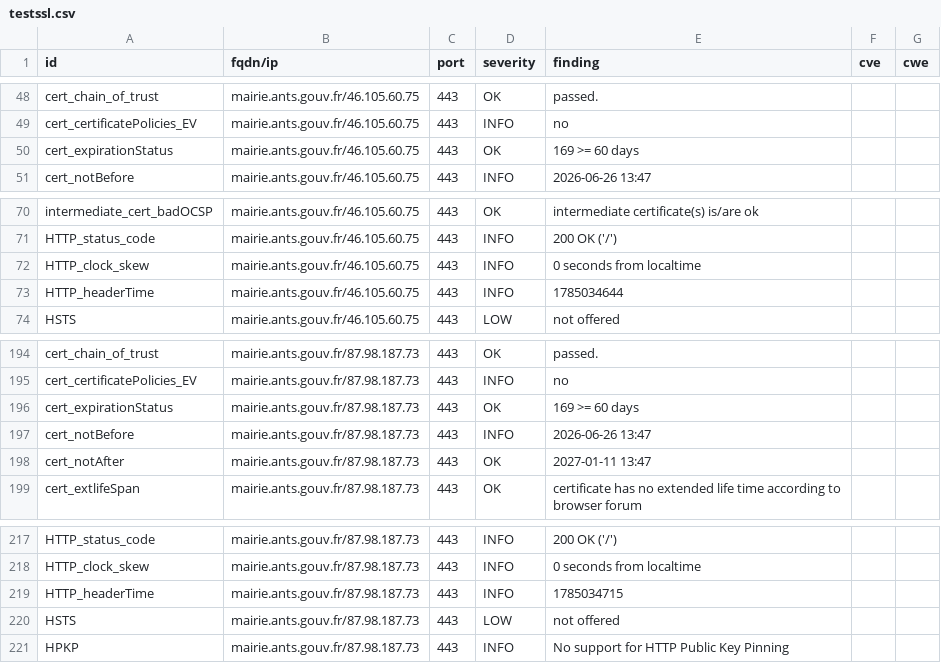
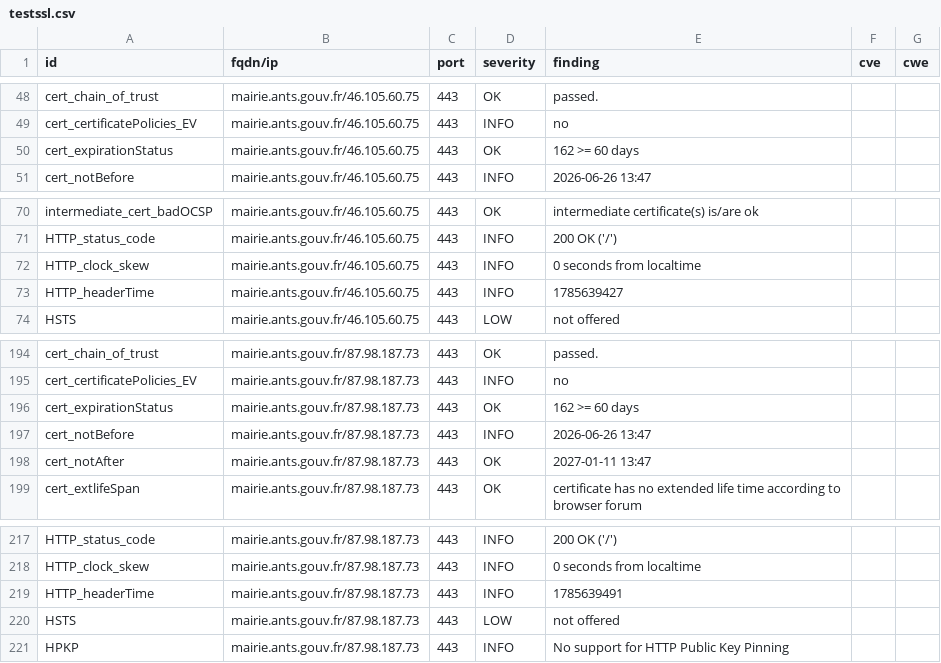
Before and after one commit to Eric-Hei/mondashlorden20minutes, a CSV file: results/aHR0cHM6Ly9tYWlyaWUuYW50cy5nb3V2LmZyLz9sYW5nPWZy/testssl.csv, drawn as a sheet; only a part is shown, gaps mark what is left out.

```diff
--- a/results/aHR0cHM6Ly9tYWlyaWUuYW50cy5nb3V2LmZyLz9sYW5nPWZy/testssl.csv
+++ b/results/aHR0cHM6Ly9tYWlyaWUuYW50cy5nb3V2LmZyLz9sYW5nPWZy/testssl.csv
@@ -49,3 +49,3 @@
 "cert_certificatePolicies_EV","mairie.ants.gouv.fr/46.105.60.75","443","INFO","no","",""
-"cert_expirationStatus","mairie.ants.gouv.fr/46.105.60.75","443","OK","169 >= 60 days","",""
+"cert_expirationStatus","mairie.ants.gouv.fr/46.105.60.75","443","OK","162 >= 60 days","",""
 "cert_notBefore","mairie.ants.gouv.fr/46.105.60.75","443","INFO","2026-06-26 13:47","",""
@@ -72,3 +72,3 @@
 "HTTP_clock_skew","mairie.ants.gouv.fr/46.105.60.75","443","INFO","0 seconds from localtime","",""
-"HTTP_headerTime","mairie.ants.gouv.fr/46.105.60.75","443","INFO","1785034644","",""
+"HTTP_headerTime","mairie.ants.gouv.fr/46.105.60.75","443","INFO","1785639427","",""
 "HSTS","mairie.ants.gouv.fr/46.105.60.75","443","LOW","not offered","",""
@@ -195,3 +195,3 @@
 "cert_certificatePolicies_EV","mairie.ants.gouv.fr/87.98.187.73","443","INFO","no","",""
-"cert_expirationStatus","mairie.ants.gouv.fr/87.98.187.73","443","OK","169 >= 60 days","",""
+"cert_expirationStatus","mairie.ants.gouv.fr/87.98.187.73","443","OK","162 >= 60 days","",""
 "cert_notBefore","mairie.ants.gouv.fr/87.98.187.73","443","INFO","2026-06-26 13:47","",""
@@ -218,3 +218,3 @@
 "HTTP_clock_skew","mairie.ants.gouv.fr/87.98.187.73","443","INFO","0 seconds from localtime","",""
-"HTTP_headerTime","mairie.ants.gouv.fr/87.98.187.73","443","INFO","1785034715","",""
+"HTTP_headerTime","mairie.ants.gouv.fr/87.98.187.73","443","INFO","1785639491","",""
 "HSTS","mairie.ants.gouv.fr/87.98.187.73","443","LOW","not offered","",""
```
Also changed, not shown: 11 other files.
